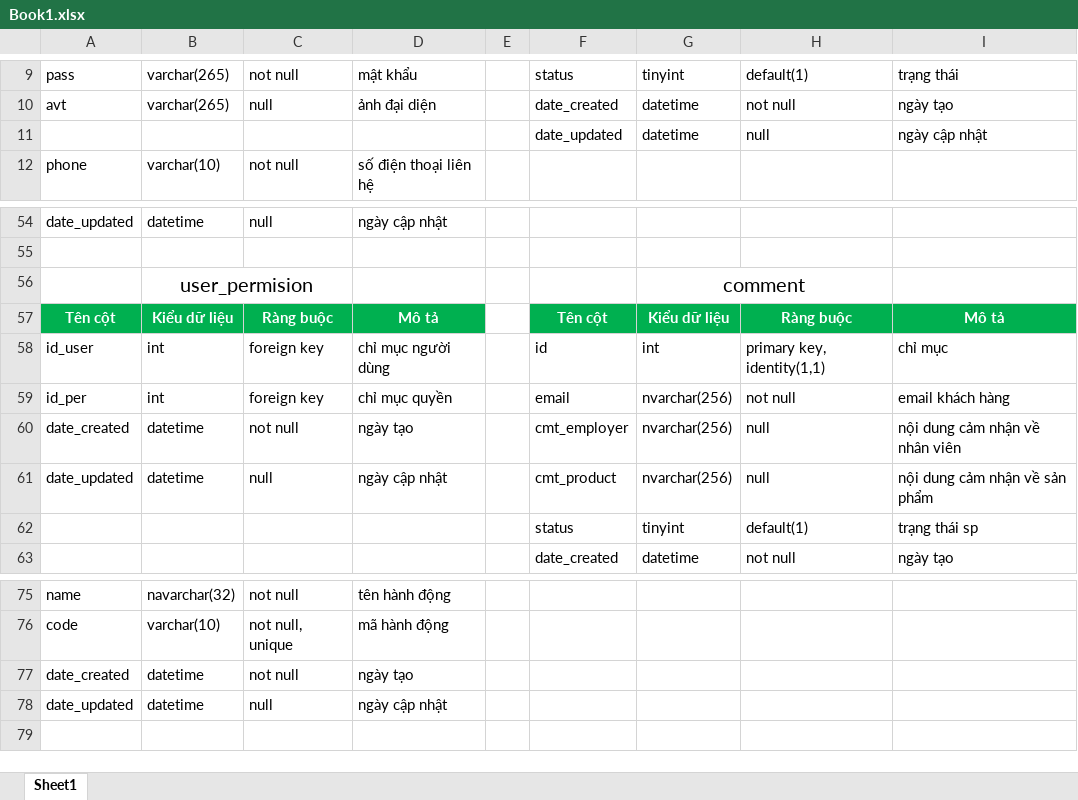
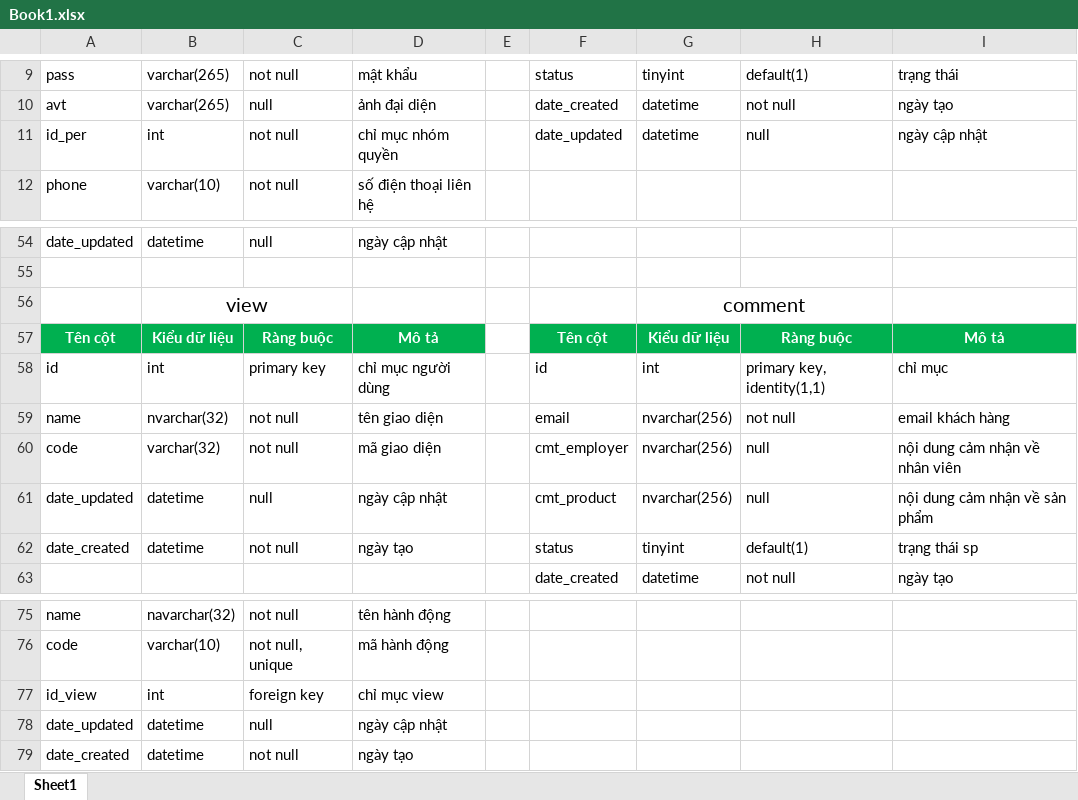
Before and after one commit to Nguyen-Duc-Duy/project-java-semII, an Excel workbook: Document/texts/Book1.xlsx, sheet Sheet1, drawn as a sheet; only a part is shown, gaps mark what is left out; values as stored, in another font and other column widths than the file's, no borders; the diff names each change by its address in the sheet, - before the commit and + after, or states it on an @@ line.

Commit message:
change repository-database,file excel

```diff
--- a/Document/texts/Book1.xlsx (sheet Sheet1)
+++ b/Document/texts/Book1.xlsx (sheet Sheet1)
-A11: (empty)
+A11: id_per
-B11: (empty)
+B11: int
-C11: (empty)
+C11: not null
-D11: (empty)
+D11: chỉ mục nhóm quyền
-B56: user_permision
+B56: view
-A58: id_user
+A58: id
-C58: foreign key
+C58: primary key
-A59: id_per
+A59: name
-B59: int
+B59: nvarchar(32)
-C59: foreign key
+C59: not null
-D59: chỉ mục quyền
+D59: tên giao diện
-A60: date_created
+A60: code
-B60: datetime
+B60: varchar(32)
-D60: ngày tạo
+D60: mã giao diện
-A62: (empty)
+A62: date_created
-B62: (empty)
+B62: datetime
-C62: (empty)
+C62: not null
-D62: (empty)
+D62: ngày tạo
+row 77: id_view | int | foreign key | chỉ mục view
```
Also changed, not shown: 3 other files.
